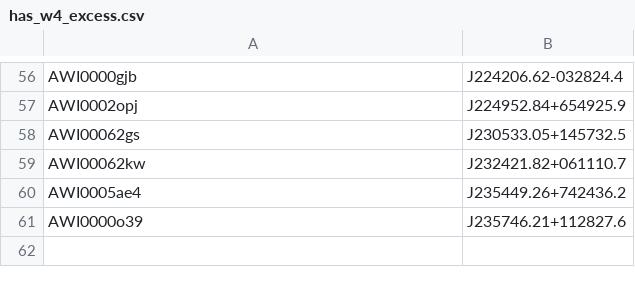
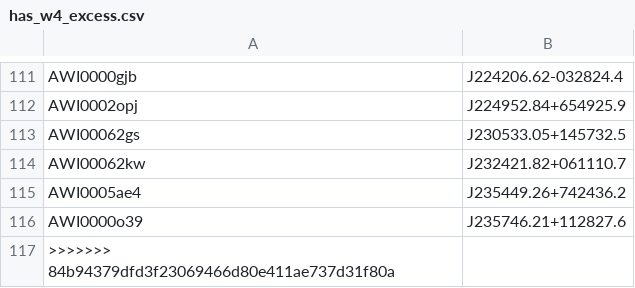
Before and after one commit to silverbergastro/sedfitting, a CSV file: has_w4_excess.csv, drawn as a sheet; only a part is shown, gaps mark what is left out; the diff covers the shown part only; the diff names each change by its address in the sheet, - before the commit and + after, or states it on an @@ line.

```diff
--- a/has_w4_excess.csv
+++ b/has_w4_excess.csv
+row 117: >>>>>>> 84b94379dfd3f23069466d80e411ae737d31f80a
```
Also changed, not shown: 55 added rows elsewhere in this file, cont_paper_table_data_tycho_spline_input.csv, cont_paper_table_data_tycho_spline_input_data.csv, 14 other files.
